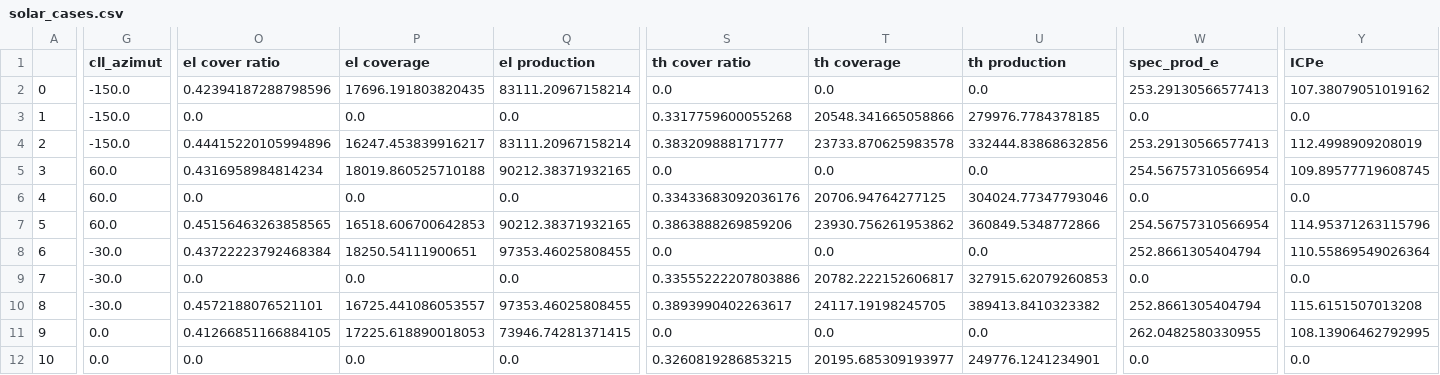
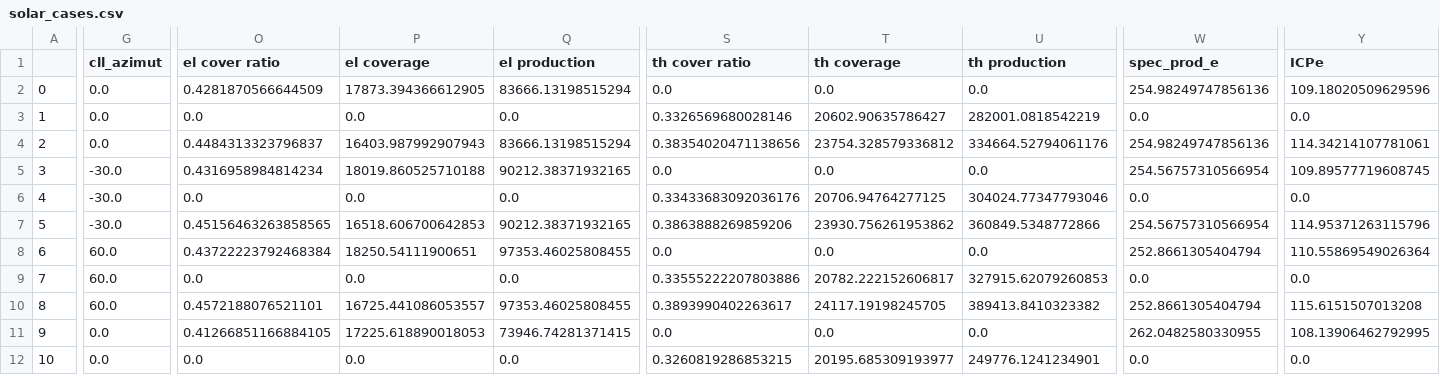
Before and after one commit to LESBAT-HEIG-VD/optihoodSPFCluster, a CSV file: data/examples/solar_cases.csv, drawn as a sheet; only a part is shown, gaps mark what is left out; the diff covers the shown part only; the diff names each change by its address in the sheet, - before the commit and + after, or states it on an @@ line.

```diff
--- a/data/examples/solar_cases.csv
+++ b/data/examples/solar_cases.csv
-G2:G4 (cll_azimut): -150.0
+G2:G4 (cll_azimut): 0.0
-O2 (el cover ratio): 0.42394187288798596
+O2 (el cover ratio): 0.4281870566644509
-P2 (el coverage): 17696.191803820435
+P2 (el coverage): 17873.394366612905
-Q2 (el production): 83111.20967158214
+Q2 (el production): 83666.13198515294
-W2 (spec_prod_e): 253.29130566577413
+W2 (spec_prod_e): 254.98249747856136
-Y2 (ICPe): 107.38079051019162
+Y2 (ICPe): 109.18020509629596
-S3 (th cover ratio): 0.3317759600055268
+S3 (th cover ratio): 0.3326569680028146
-T3 (th coverage): 20548.341665058866
+T3 (th coverage): 20602.90635786427
-U3 (th production): 279976.7784378185
+U3 (th production): 282001.0818542219
-O4 (el cover ratio): 0.44415220105994896
+O4 (el cover ratio): 0.4484313323796837
-P4 (el coverage): 16247.453839916217
+P4 (el coverage): 16403.987992907943
-Q4 (el production): 83111.20967158214
+Q4 (el production): 83666.13198515294
-S4 (th cover ratio): 0.383209888171777
+S4 (th cover ratio): 0.38354020471138656
-T4 (th coverage): 23733.870625983578
+T4 (th coverage): 23754.328579336812
-U4 (th production): 332444.83868632856
+U4 (th production): 334664.52794061176
-W4 (spec_prod_e): 253.29130566577413
+W4 (spec_prod_e): 254.98249747856136
-Y4 (ICPe): 112.4998909208019
+Y4 (ICPe): 114.34214107781061
-G5:G7 (cll_azimut): 60.0
+G5:G7 (cll_azimut): -30.0
-G8:G10 (cll_azimut): -30.0
+G8:G10 (cll_azimut): 60.0
```
Also changed, not shown: 74 edited cells elsewhere in this file, data/examples/solar_cases_select.csv, 12 other files.
